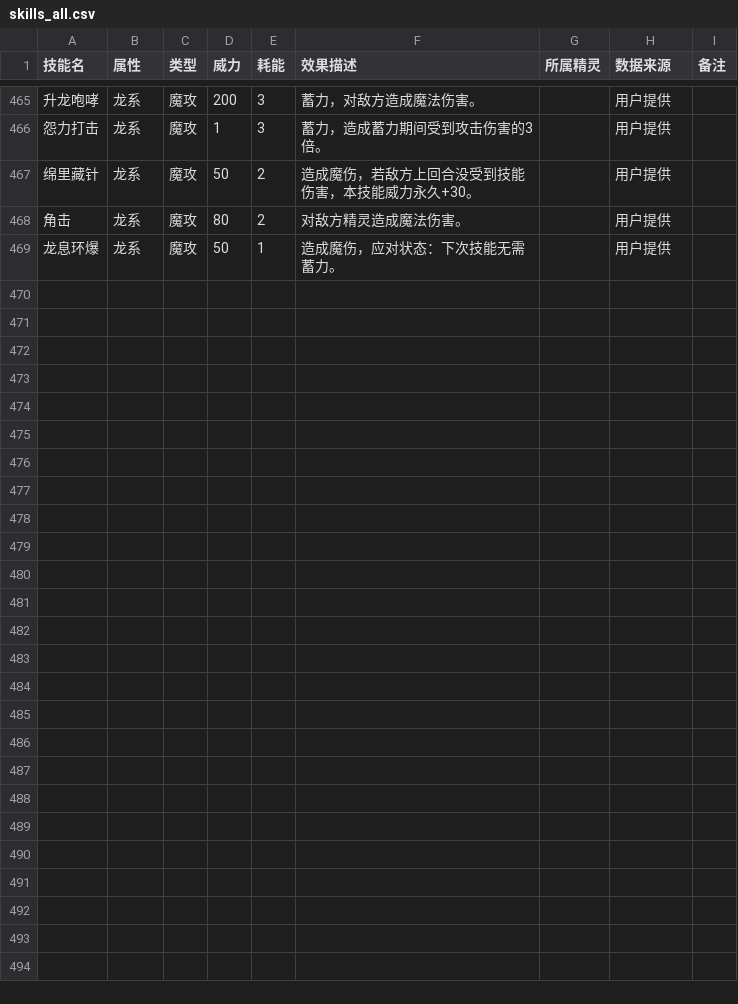
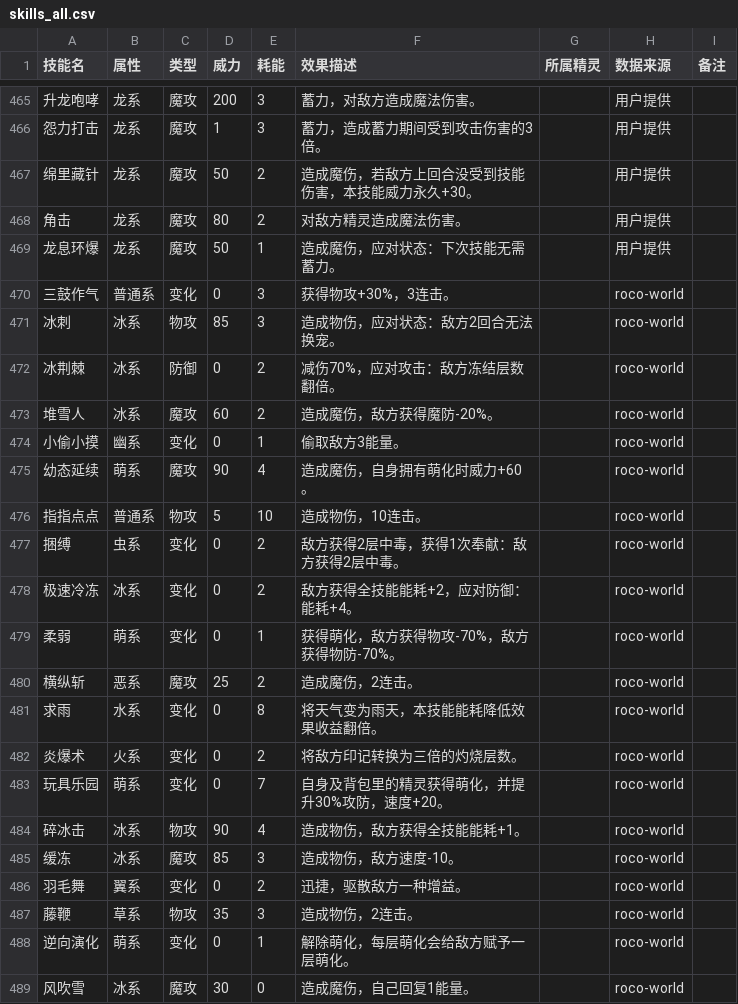
Before and after one commit to AofeiLi-code/rocom-data, a CSV file: data/skills_all.csv, drawn as a sheet; only a part is shown, gaps mark what is left out; the diff names each change by its address in the sheet, - before the commit and + after, or states it on an @@ line.

```diff
--- a/data/skills_all.csv
+++ b/data/skills_all.csv
+row 470: 三鼓作气 | 普通系 | 变化 | 0 | 3 | 获得物攻+30%，3连击。 |  | roco-world
+row 471: 冰刺 | 冰系 | 物攻 | 85 | 3 | 造成物伤，应对状态：敌方2回合无法换宠。 |  | roco-world
+row 472: 冰荆棘 | 冰系 | 防御 | 0 | 2 | 减伤70%，应对攻击：敌方冻结层数翻倍。 |  | roco-world
+row 473: 堆雪人 | 冰系 | 魔攻 | 60 | 2 | 造成魔伤，敌方获得魔防-20%。 |  | roco-world
+row 474: 小偷小摸 | 幽系 | 变化 | 0 | 1 | 偷取敌方3能量。 |  | roco-world
+row 475: 幼态延续 | 萌系 | 魔攻 | 90 | 4 | 造成魔伤，自身拥有萌化时威力+60。 |  | roco-world
+row 476: 指指点点 | 普通系 | 物攻 | 5 | 10 | 造成物伤，10连击。 |  | roco-world
+row 477: 捆缚 | 虫系 | 变化 | 0 | 2 | 敌方获得2层中毒，获得1次奉献：敌方获得2层中毒。 |  | roco-world
+row 478: 极速冷冻 | 冰系 | 变化 | 0 | 2 | 敌方获得全技能能耗+2，应对防御：能耗+4。 |  | roco-world
+row 479: 柔弱 | 萌系 | 变化 | 0 | 1 | 获得萌化，敌方获得物攻-70%，敌方获得物防-70%。 |  | roco-world
+row 480: 横纵斩 | 恶系 | 魔攻 | 25 | 2 | 造成魔伤，2连击。 |  | roco-world
+row 481: 求雨 | 水系 | 变化 | 0 | 8 | 将天气变为雨天，本技能能耗降低效果收益翻倍。 |  | roco-world
+row 482: 炎爆术 | 火系 | 变化 | 0 | 2 | 将敌方印记转换为三倍的灼烧层数。 |  | roco-world
+row 483: 玩具乐园 | 萌系 | 变化 | 0 | 7 | 自身及背包里的精灵获得萌化，并提升30%攻防，速度+20。 |  | roco-world
+row 484: 碎冰击 | 冰系 | 物攻 | 90 | 4 | 造成物伤，敌方获得全技能能耗+1。 |  | roco-world
+row 485: 缓冻 | 冰系 | 魔攻 | 85 | 3 | 造成物伤，敌方速度-10。 |  | roco-world
+row 486: 羽毛舞 | 翼系 | 变化 | 0 | 2 | 迅捷，驱散敌方一种增益。 |  | roco-world
+row 487: 藤鞭 | 草系 | 物攻 | 35 | 3 | 造成物伤，2连击。 |  | roco-world
+row 488: 逆向演化 | 萌系 | 变化 | 0 | 1 | 解除萌化，每层萌化会给敌方赋予一层萌化。 |  | roco-world
+row 489: 风吹雪 | 冰系 | 魔攻 | 30 | 0 | 造成魔伤，自己回复1能量。 |  | roco-world
```
